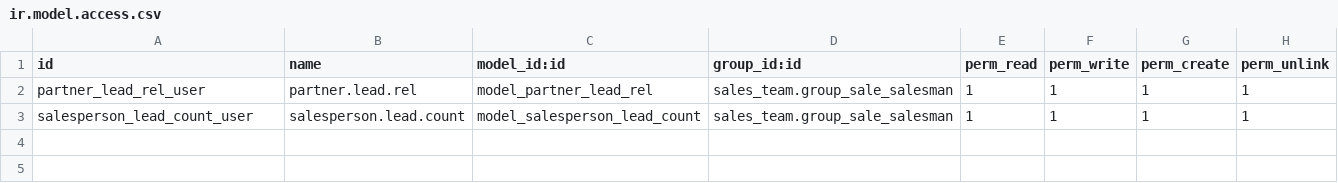
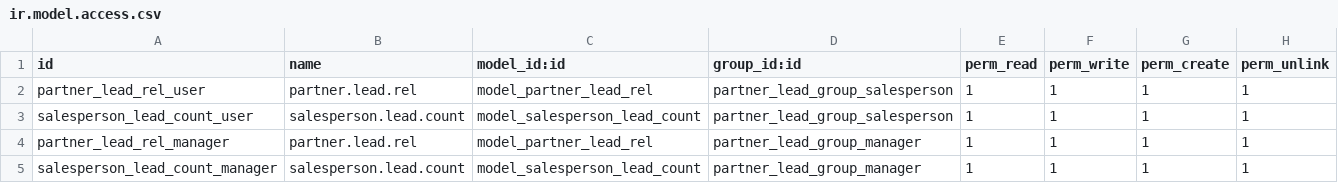
Before and after one commit to raumild-ept/Odoo-Pracs, a CSV file: partner_lead_rel_ept/Security/ir.model.access.csv, drawn as a sheet.

```diff
--- a/partner_lead_rel_ept/Security/ir.model.access.csv
+++ b/partner_lead_rel_ept/Security/ir.model.access.csv
@@ -1,3 +1,5 @@
 id,name,model_id:id,group_id:id,perm_read,perm_write,perm_create,perm_unlink
-partner_lead_rel_user,partner.lead.rel,model_partner_lead_rel,sales_team.group_sale_salesman,1,1,1,1
-salesperson_lead_count_user,salesperson.lead.count,model_salesperson_lead_count,sales_team.group_sale_salesman,1,1,1,1
+partner_lead_rel_user,partner.lead.rel,model_partner_lead_rel,partner_lead_group_salesperson,1,1,1,1
+salesperson_lead_count_user,salesperson.lead.count,model_salesperson_lead_count,partner_lead_group_salesperson,1,1,1,1
+partner_lead_rel_manager,partner.lead.rel,model_partner_lead_rel,partner_lead_group_manager,1,1,1,1
+salesperson_lead_count_manager,salesperson.lead.count,model_salesperson_lead_count,partner_lead_group_manager,1,1,1,1
```
Also changed, not shown: 25 other files.
